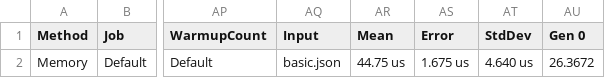
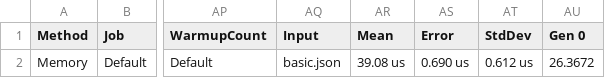
Before and after one commit to havarnov/nom-fs, a CSV file: benchmarks/BenchmarkDotNet.Artifacts/results/Program.JsonComparison-report.csv, drawn as a sheet; only a part is shown, gaps mark what is left out; the diff names each change by its address in the sheet, - before the commit and + after, or states it on an @@ line.

```diff
--- a/benchmarks/BenchmarkDotNet.Artifacts/results/Program.JsonComparison-report.csv
+++ b/benchmarks/BenchmarkDotNet.Artifacts/results/Program.JsonComparison-report.csv
-AR2 (Mean): 44.75 us
+AR2 (Mean): 39.08 us
-AS2 (Error): 1.675 us
+AS2 (Error): 0.690 us
-AT2 (StdDev): 4.640 us
+AT2 (StdDev): 0.612 us
```
Also changed, not shown: 11 other files.
